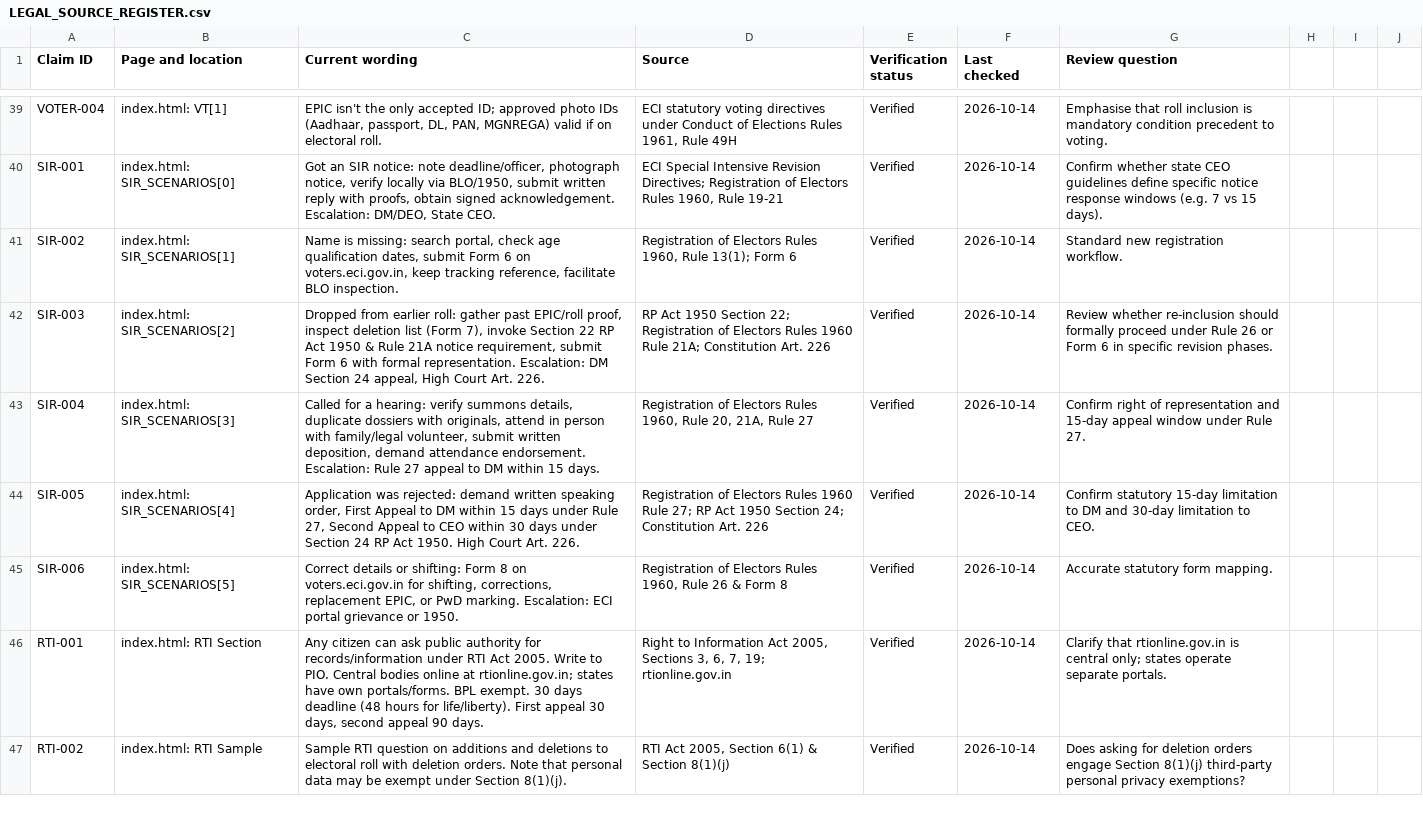
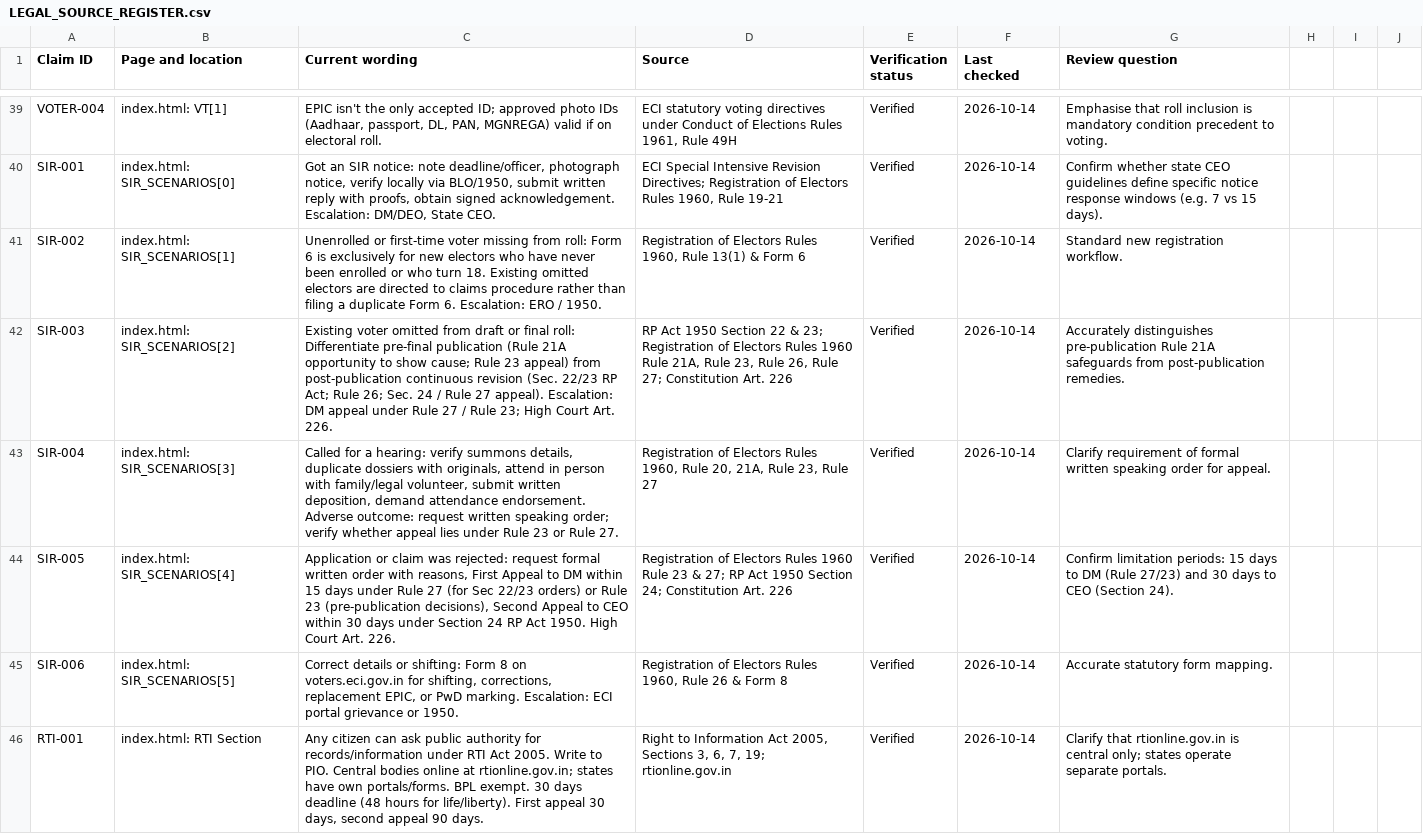
Before and after one commit to Ravindra2377/Inquilab, a CSV file: LEGAL_SOURCE_REGISTER.csv, drawn as a sheet; only a part is shown, gaps mark what is left out; the shorter side is filled out with more unchanged rows.

Commit message:
fix(electoral): refine SIR decision paths, narrow Rule 21A scope, and correct appeal routes

```diff
--- a/LEGAL_SOURCE_REGISTER.csv
+++ b/LEGAL_SOURCE_REGISTER.csv
@@ -40,6 +40,6 @@ VOTER-004,index.html: VT[1],"EPIC isn't the only accepted ID; approved photo IDs
 SIR-001,index.html: SIR_SCENARIOS[0],"Got an SIR notice: note deadline/officer, photograph notice, verify locally via BLO/1950, submit written reply with proofs, obtain signed acknowledgement. Escalation: DM/DEO, State CEO.","ECI Special Intensive Revision Directives; Registration of Electors Rules 1960, Rule 19-21",Verified,2026-10-14,Confirm whether state CEO guidelines define specific notice response windows (e.g. 7 vs 15 days).
-SIR-002,index.html: SIR_SCENARIOS[1],"Name is missing: search portal, check age qualification dates, submit Form 6 on voters.eci.gov.in, keep tracking reference, facilitate BLO inspection.","Registration of Electors Rules 1960, Rule 13(1); Form 6",Verified,2026-10-14,Standard new registration workflow.
-SIR-003,index.html: SIR_SCENARIOS[2],"Dropped from earlier roll: gather past EPIC/roll proof, inspect deletion list (Form 7), invoke Section 22 RP Act 1950 & Rule 21A notice requirement, submit Form 6 with formal representation. Escalation: DM Section 24 appeal, High Court Art. 226.","RP Act 1950 Section 22; Registration of Electors Rules 1960 Rule 21A; Constitution Art. 226",Verified,2026-10-14,Review whether re-inclusion should formally proceed under Rule 26 or Form 6 in specific revision phases.
-SIR-004,index.html: SIR_SCENARIOS[3],"Called for a hearing: verify summons details, duplicate dossiers with originals, attend in person with family/legal volunteer, submit written deposition, demand attendance endorsement. Escalation: Rule 27 appeal to DM within 15 days.","Registration of Electors Rules 1960, Rule 20, 21A, Rule 27",Verified,2026-10-14,Confirm right of representation and 15-day appeal window under Rule 27.
-SIR-005,index.html: SIR_SCENARIOS[4],"Application was rejected: demand written speaking order, First Appeal to DM within 15 days under Rule 27, Second Appeal to CEO within 30 days under Section 24 RP Act 1950. High Court Art. 226.","Registration of Electors Rules 1960 Rule 27; RP Act 1950 Section 24; Constitution Art. 226",Verified,2026-10-14,Confirm statutory 15-day limitation to DM and 30-day limitation to CEO.
+SIR-002,index.html: SIR_SCENARIOS[1],"Unenrolled or first-time voter missing from roll: Form 6 is exclusively for new electors who have never been enrolled or who turn 18. Existing omitted electors are directed to claims procedure rather than filing a duplicate Form 6. Escalation: ERO / 1950.","Registration of Electors Rules 1960, Rule 13(1) & Form 6",Verified,2026-10-14,Standard new registration workflow.
+SIR-003,index.html: SIR_SCENARIOS[2],"Existing voter omitted from draft or final roll: Differentiate pre-final publication (Rule 21A opportunity to show cause; Rule 23 appeal) from post-publication continuous revision (Sec. 22/23 RP Act; Rule 26; Sec. 24 / Rule 27 appeal). Escalation: DM appeal under Rule 27 / Rule 23; High Court Art. 226.","RP Act 1950 Section 22 & 23; Registration of Electors Rules 1960 Rule 21A, Rule 23, Rule 26, Rule 27; Constitution Art. 226",Verified,2026-10-14,Accurately distinguishes pre-publication Rule 21A safeguards from post-publication remedies.
+SIR-004,index.html: SIR_SCENARIOS[3],"Called for a hearing: verify summons details, duplicate dossiers with originals, attend in person with family/legal volunteer, submit written deposition, demand attendance endorsement. Adverse outcome: request written speaking order; verify whether appeal lies under Rule 23 or Rule 27.","Registration of Electors Rules 1960, Rule 20, 21A, Rule 23, Rule 27",Verified,2026-10-14,Clarify requirement of formal written speaking order for appeal.
+SIR-005,index.html: SIR_SCENARIOS[4],"Application or claim was rejected: request formal written order with reasons, First Appeal to DM within 15 days under Rule 27 (for Sec 22/23 orders) or Rule 23 (pre-publication decisions), Second Appeal to CEO within 30 days under Section 24 RP Act 1950. High Court Art. 226.","Registration of Electors Rules 1960 Rule 23 & 27; RP Act 1950 Section 24; Constitution Art. 226",Verified,2026-10-14,Confirm limitation periods: 15 days to DM (Rule 27/23) and 30 days to CEO (Section 24).
 SIR-006,index.html: SIR_SCENARIOS[5],"Correct details or shifting: Form 8 on voters.eci.gov.in for shifting, corrections, replacement EPIC, or PwD marking. Escalation: ECI portal grievance or 1950.","Registration of Electors Rules 1960, Rule 26 & Form 8",Verified,2026-10-14,Accurate statutory form mapping.
```
Also changed, not shown: 2 other files.
